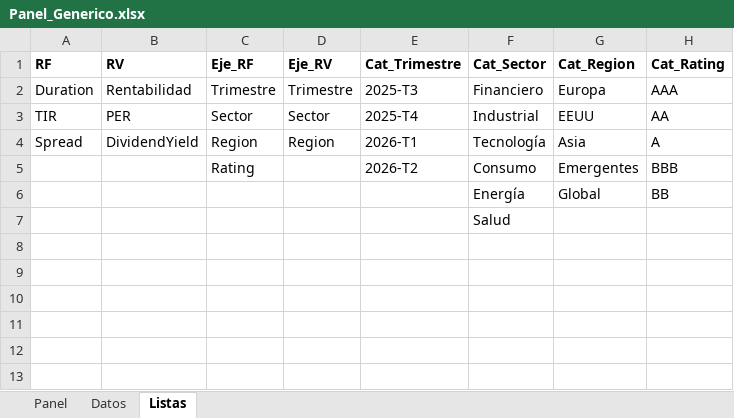
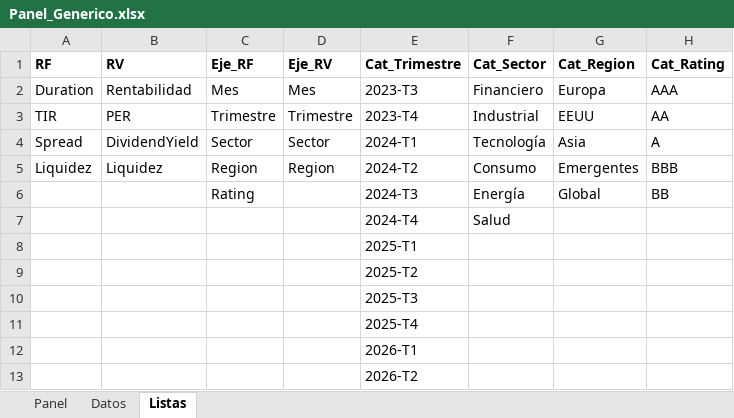
Before and after one commit to sergioperezz/Non-lenguage-communication-face, an Excel workbook: bq-excel-charts/excel-nativo/Panel_Generico.xlsx, sheet Listas, drawn as a sheet; values as stored, in another font and other column widths than the file's, no borders; removed rows and columns are numbered as before the commit, all else as after; the diff names each change by its address in the sheet, - before the commit and + after, or states it on an @@ line.

```diff
--- a/bq-excel-charts/excel-nativo/Panel_Generico.xlsx (sheet Listas)
+++ b/bq-excel-charts/excel-nativo/Panel_Generico.xlsx (sheet Listas)
-C2 (Eje_RF): Trimestre
+C2 (Eje_RF): Mes
-D2 (Eje_RV): Trimestre
+D2 (Eje_RV): Mes
-E2 (Cat_Trimestre): 2025-T3
+E2 (Cat_Trimestre): 2023-T3
-C3 (Eje_RF): Sector
+C3 (Eje_RF): Trimestre
-D3 (Eje_RV): Sector
+D3 (Eje_RV): Trimestre
-E3 (Cat_Trimestre): 2025-T4
+E3 (Cat_Trimestre): 2023-T4
-C4 (Eje_RF): Region
+C4 (Eje_RF): Sector
-D4 (Eje_RV): Region
+D4 (Eje_RV): Sector
-E4 (Cat_Trimestre): 2026-T1
+E4 (Cat_Trimestre): 2024-T1
-row 5:  |  | Rating |  | 2026-T2 | Consumo | Emergentes | BBB
+row 5: Liquidez | Liquidez | Region | Region | 2024-T2 | Consumo | Emergentes | BBB
-C6 (Eje_RF): (empty)
+C6 (Eje_RF): Rating
-E6 (Cat_Trimestre): (empty)
+E6 (Cat_Trimestre): 2024-T3
-E7 (Cat_Trimestre): (empty)
+E7 (Cat_Trimestre): 2024-T4
+row 8:  |  |  |  | 2025-T1
+row 9:  |  |  |  | 2025-T2
+row 10:  |  |  |  | 2025-T3
+row 11:  |  |  |  | 2025-T4
+row 12:  |  |  |  | 2026-T1
+row 13:  |  |  |  | 2026-T2
```
Also changed, not shown: sheet Datos, sheet Panel, charts or pictures, 2 other files.
